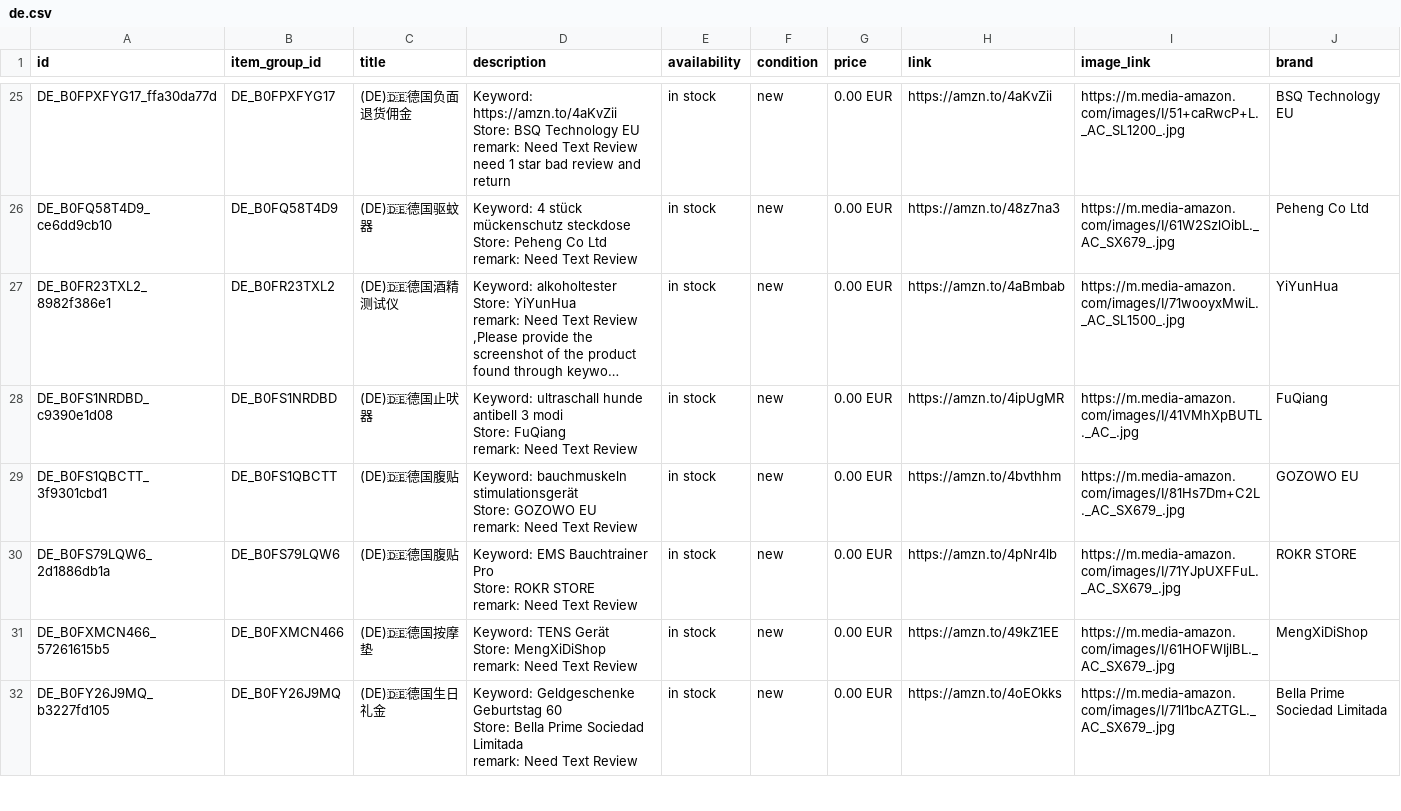
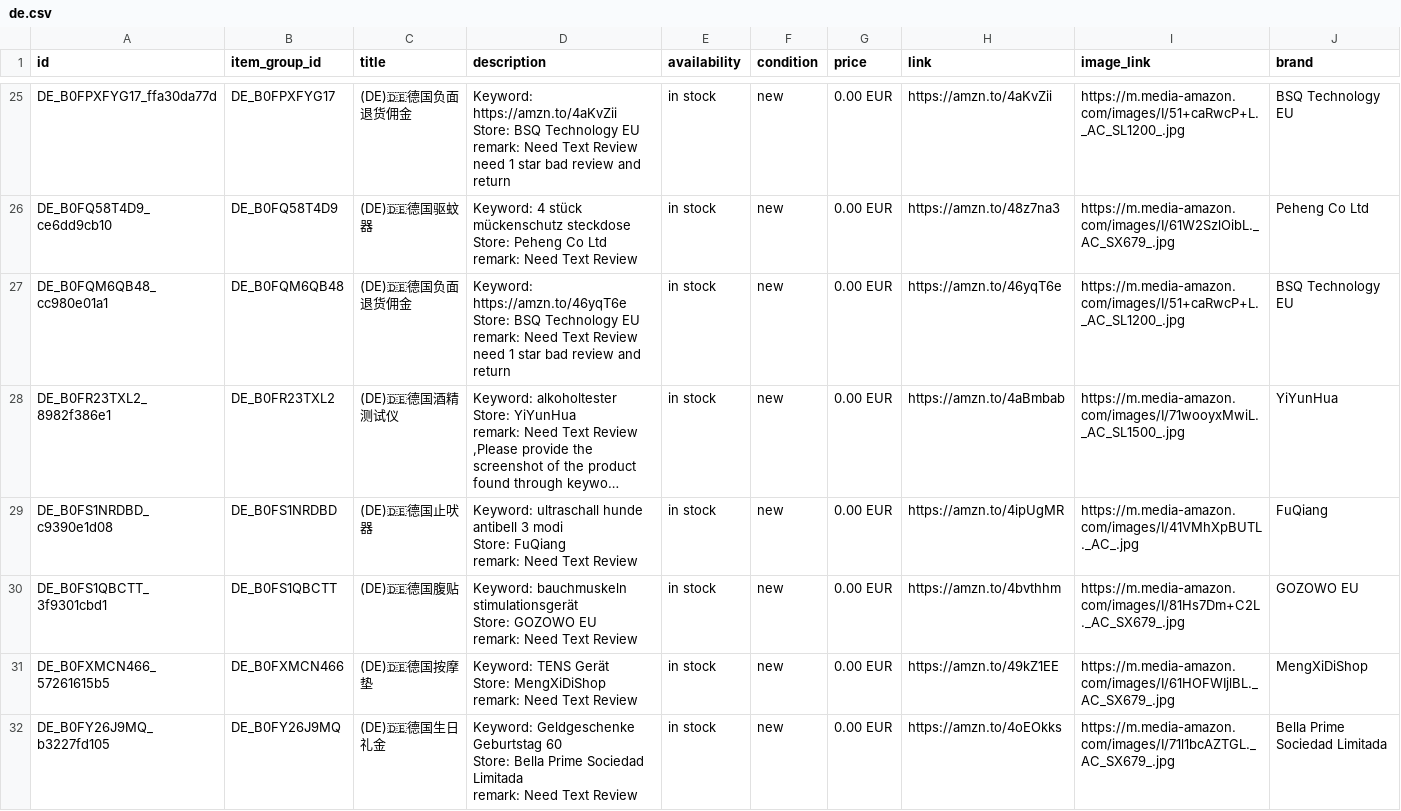
Before and after one commit to dalemy-1/wa-catalog-feed, a CSV file: docs/de.csv, drawn as a sheet; only a part is shown, gaps mark what is left out; long unchanged cells end in …; removed rows and columns are numbered as before the commit, all else as after; ↵ is a line break in a cell; the diff names each change by its address in the sheet, - before the commit and + after, or states it on an @@ line.

```diff
--- a/docs/de.csv
+++ b/docs/de.csv
+row 27: DE_B0FQM6QB48_cc980e01a1 | DE_B0FQM6QB48 | (DE)🇩🇪德国负面退货佣金 | Keyword: https://amzn.to/46yqT6e ↵ Store: BSQ Technology EU ↵ remark: Need Text Review ↵ need 1 star bad review and return | in stock | new | 0.00 EUR | https://amzn.to/46yqT6e | https://m.media-amazon.com/images/I/51+caRwcP+L._AC_SL1200_.jpg | BSQ Technology EU
-row 30: DE_B0FS79LQW6_2d1886db1a | DE_B0FS79LQW6 | (DE)🇩🇪德国腹贴 | Keyword: EMS Bauchtrainer Pro ↵ Store: ROKR STORE ↵ remark: Need Text Review | in stock | new | 0.00 EUR | https://amzn.to/4pNr4lb | https://m.media-amazon.com/images/I/71YJpUXFFuL._AC_SX679_.jpg | ROKR STORE
```
Also changed, not shown: docs/it.csv, docs/meta_all.csv, 2 other files.
